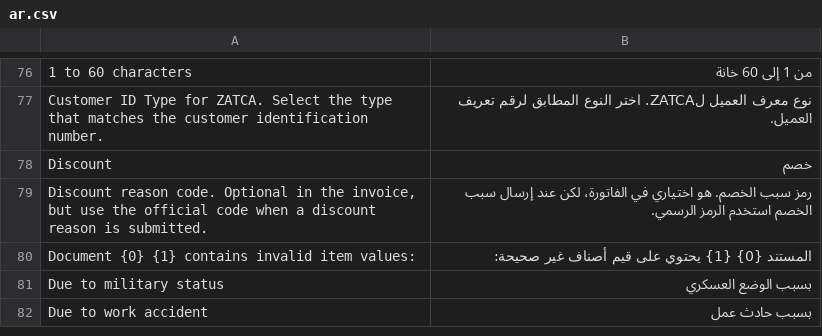
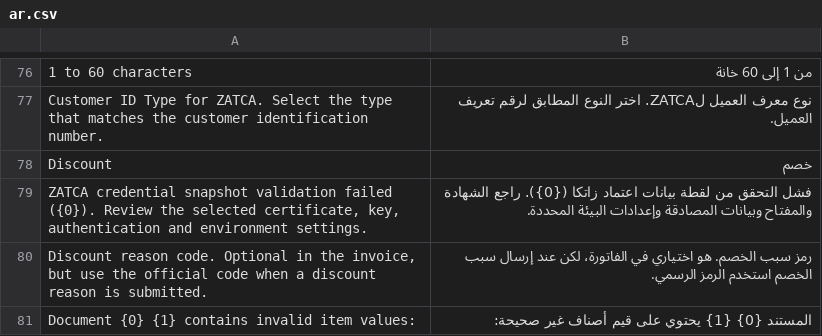
Before and after one commit to Top1ERP/zatca_erpgulf, a CSV file: zatca_erpgulf/translations/ar.csv, drawn as a sheet; only a part is shown, gaps mark what is left out; the shorter side is filled out with more unchanged rows.

Commit message:
feat: bind ephemeral signing and HTTP credential material in one snapshot

```diff
--- a/zatca_erpgulf/translations/ar.csv
+++ b/zatca_erpgulf/translations/ar.csv
@@ -78,2 +78,3 @@ Customer ID Type for ZATCA. Select the type that matches the customer identifica
 Discount,خصم
+"ZATCA credential snapshot validation failed ({0}). Review the selected certificate, key, authentication and environment settings.","فشل التحقق من لقطة بيانات اعتماد زاتكا ({0}). راجع الشهادة والمفتاح وبيانات المصادقة وإعدادات البيئة المحددة."
 "Discount reason code. Optional in the invoice, but use the official code when a discount reason is submitted.",رمز سبب الخصم. هو اختياري في الفاتورة، لكن عند إرسال سبب الخصم استخدم الرمز الرسمي.
```
Also changed, not shown: 11 other files.
